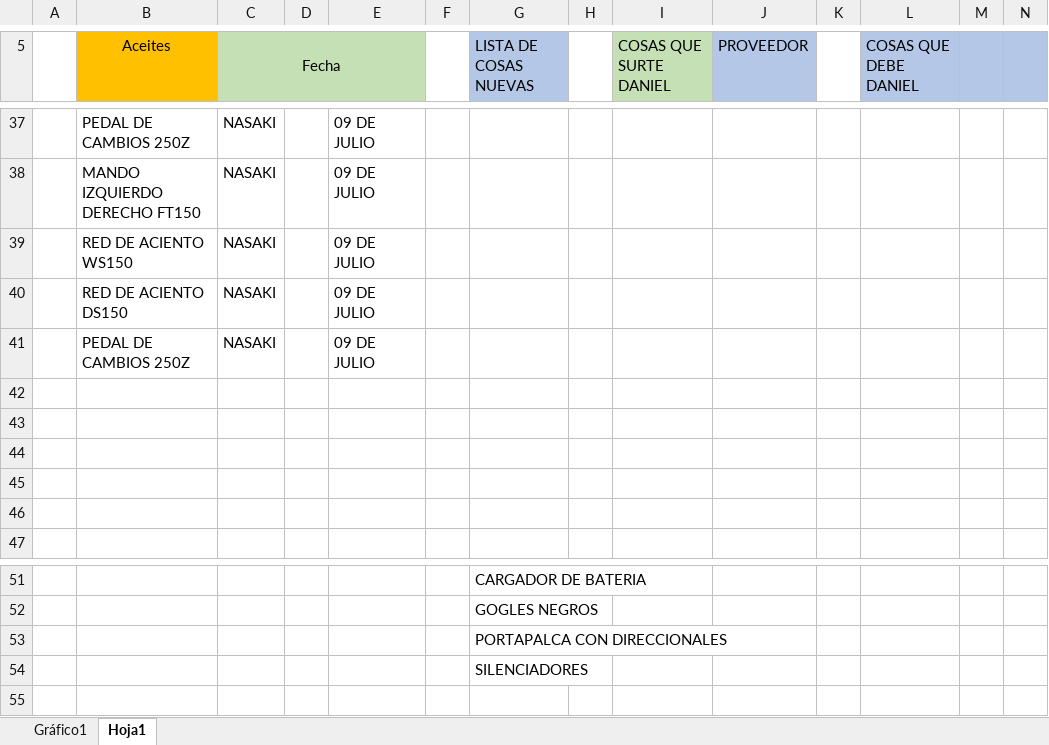
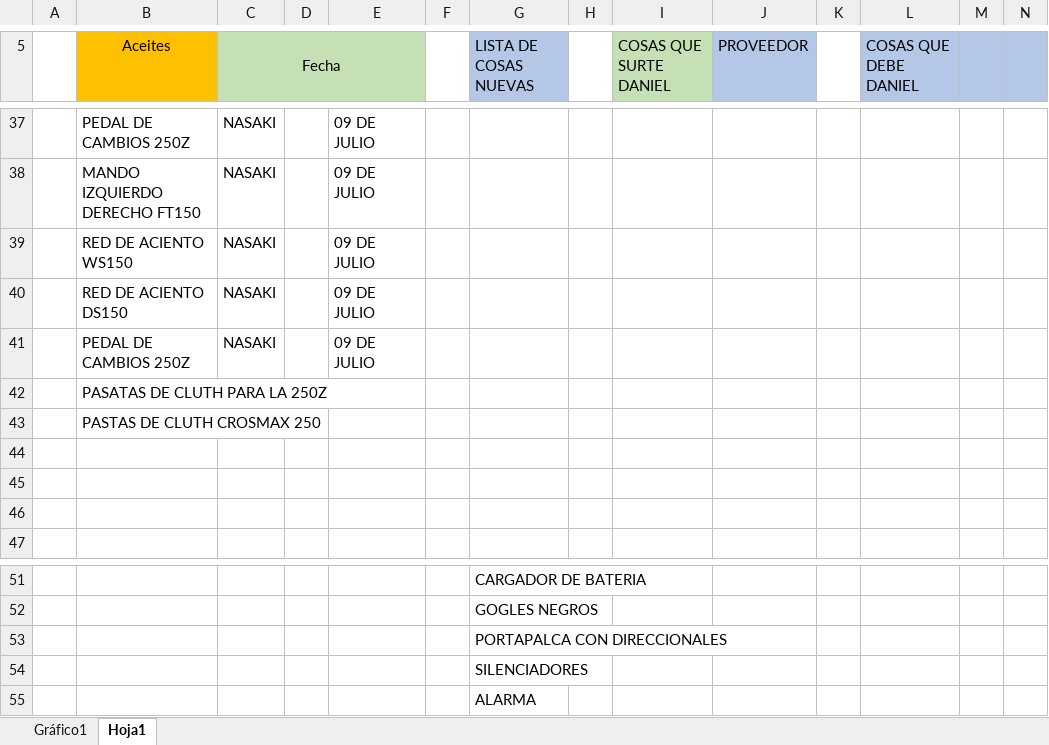
Before and after one commit to MotoZom/Motozom, an Excel workbook: cosas por pedir/LISTA DE LOS PEDIDOS DE REFACCIONARIA MOTOZOM.xlsx, sheet Hoja1, drawn as a sheet; only a part is shown, gaps mark what is left out; values as stored, in another font and other column widths than the file's, no borders; rows hold the shown columns only; the diff names each change by its address in the sheet, - before the commit and + after, or states it on an @@ line.

```diff
--- a/cosas por pedir/LISTA DE LOS PEDIDOS DE REFACCIONARIA MOTOZOM.xlsx (sheet Hoja1)
+++ b/cosas por pedir/LISTA DE LOS PEDIDOS DE REFACCIONARIA MOTOZOM.xlsx (sheet Hoja1)
-B42 (Aceites): (empty)
+B42 (Aceites): PASATAS DE CLUTH PARA LA 250Z
-B43 (Aceites): (empty)
+B43 (Aceites): PASTAS DE CLUTH CROSMAX 250
+row 55:  |  |  |  |  |  | ALARMA
```
Also changed, not shown: 1 other file.
